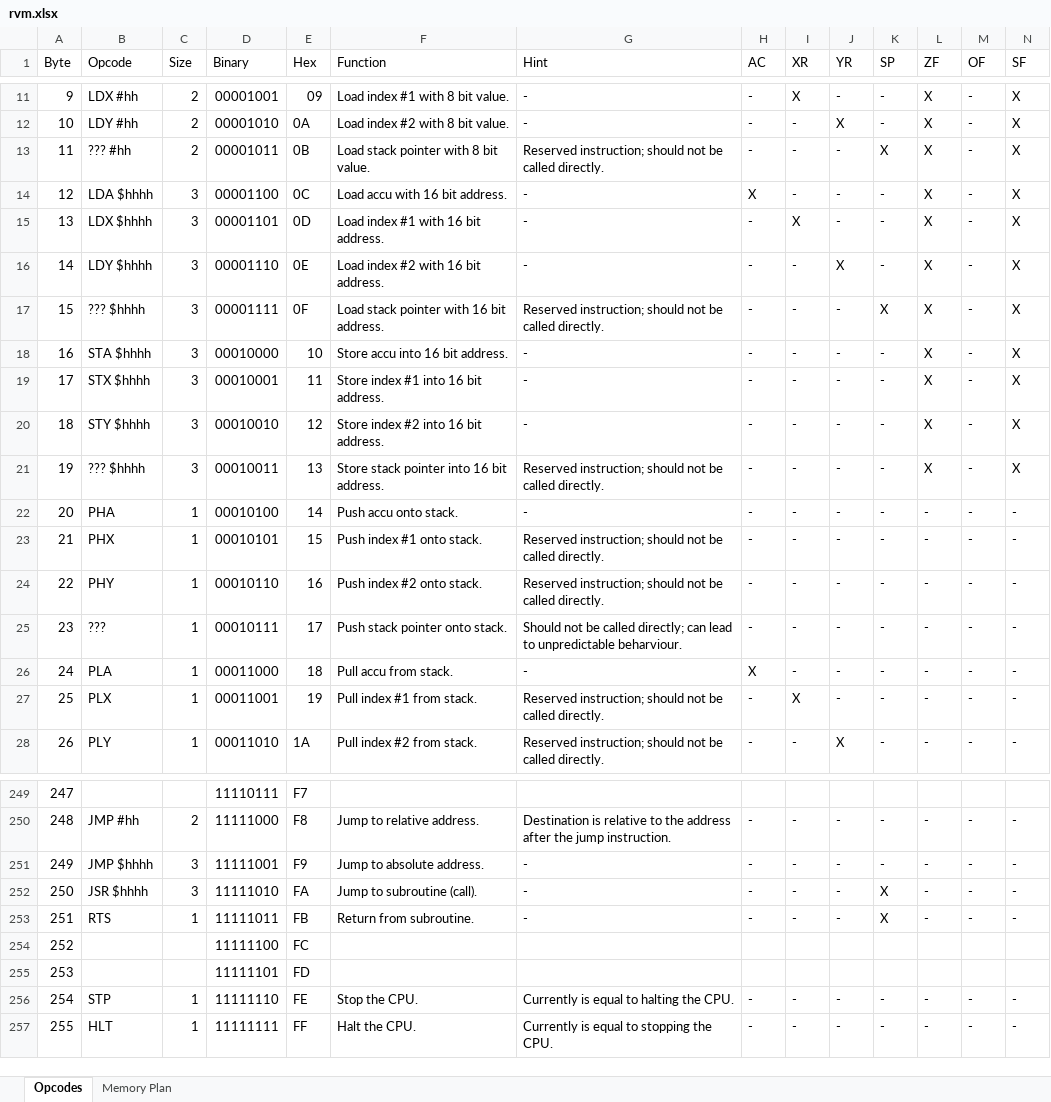
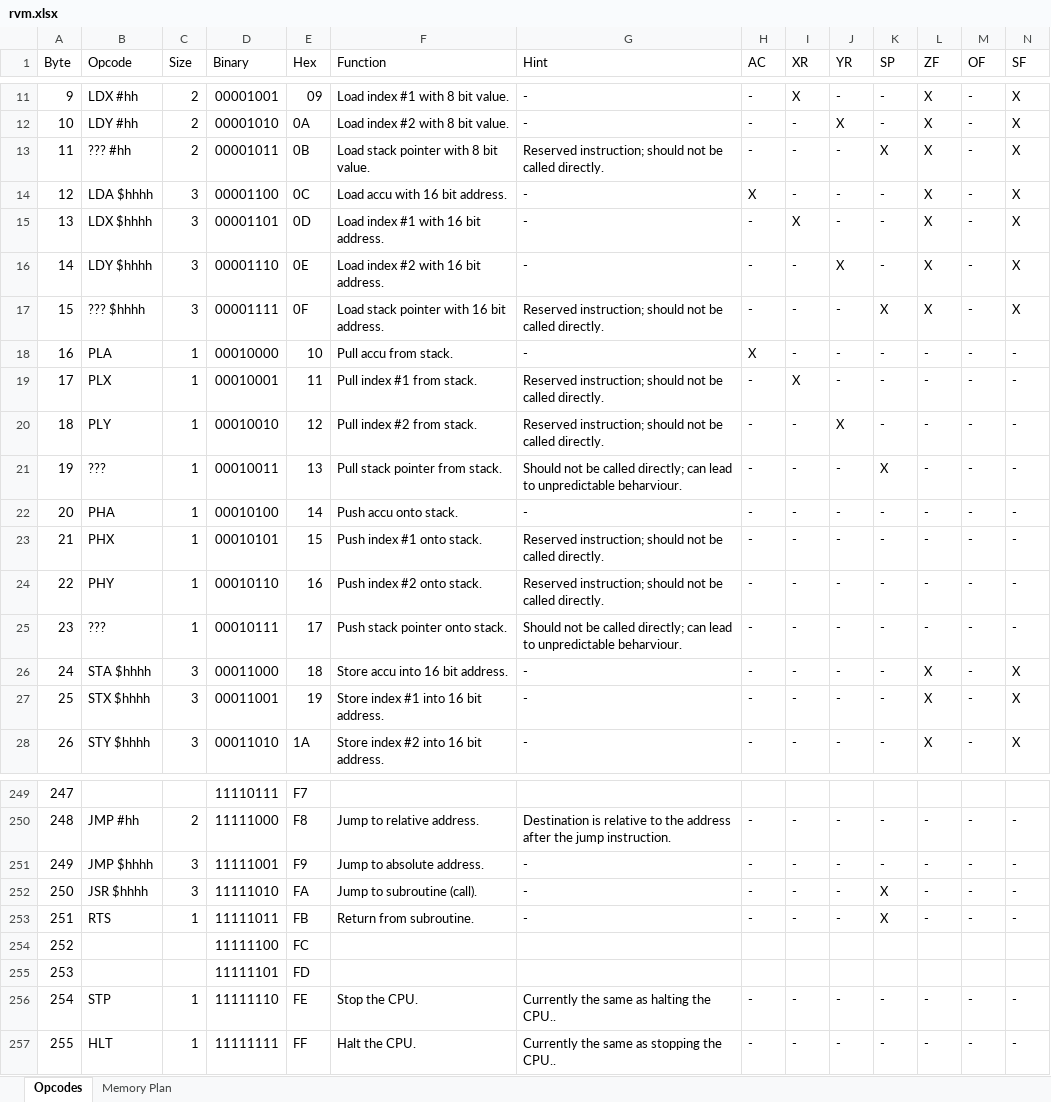
Before and after one commit to DerRobert-28/QuickBasic64, an Excel workbook: Projects/RVM/src/rvm.xlsx, sheet Opcodes, drawn as a sheet; only a part is shown, gaps mark what is left out; values as stored, in another font and other column widths than the file's, no cell formats; the diff covers the shown part only; the diff names each change by its address in the sheet, - before the commit and + after, or states it on an @@ line.

```diff
--- a/Projects/RVM/src/rvm.xlsx (sheet Opcodes)
+++ b/Projects/RVM/src/rvm.xlsx (sheet Opcodes)
-B18 (Opcode): STA $hhhh
+B18 (Opcode): PLA
-C18:C21 (Size): 3
+C18:C21 (Size): 1
-F18 (Function): Store accu into 16 bit address.
+F18 (Function): Pull accu from stack.
-H18 (AC): -
+H18 (AC): X
-L18:L21 (ZF): X
+L18:L21 (ZF): -
-N18:N21 (SF): X
+N18:N21 (SF): -
-B19 (Opcode): STX $hhhh
+B19 (Opcode): PLX
-F19 (Function): Store index #1 into 16 bit address.
+F19 (Function): Pull index #1 from stack.
-G19:G20 (Hint): -
+G19:G20 (Hint): Reserved instruction; should not be called directly.
-I19 (XR): -
+I19 (XR): X
-B20 (Opcode): STY $hhhh
+B20 (Opcode): PLY
-F20 (Function): Store index #2 into 16 bit address.
+F20 (Function): Pull index #2 from stack.
-J20 (YR): -
+J20 (YR): X
-B21 (Opcode): ??? $hhhh
+B21 (Opcode): ???
-F21 (Function): Store stack pointer into 16 bit address.
+F21 (Function): Pull stack pointer from stack.
-G21 (Hint): Reserved instruction; should not be called directly.
+G21 (Hint): Should not be called directly; can lead to unpredictable beharviour.
-K21 (SP): -
+K21 (SP): X
-B26 (Opcode): PLA
+B26 (Opcode): STA $hhhh
-C26:C28 (Size): 1
+C26:C28 (Size): 3
-F26 (Function): Pull accu from stack.
+F26 (Function): Store accu into 16 bit address.
-H26 (AC): X
+H26 (AC): -
-L26:L28 (ZF): -
+L26:L28 (ZF): X
-N26:N28 (SF): -
+N26:N28 (SF): X
-B27 (Opcode): PLX
+B27 (Opcode): STX $hhhh
-F27 (Function): Pull index #1 from stack.
+F27 (Function): Store index #1 into 16 bit address.
-G27:G28 (Hint): Reserved instruction; should not be called directly.
+G27:G28 (Hint): -
-I27 (XR): X
+I27 (XR): -
-B28 (Opcode): PLY
+B28 (Opcode): STY $hhhh
-F28 (Function): Pull index #2 from stack.
+F28 (Function): Store index #2 into 16 bit address.
-J28 (YR): X
+J28 (YR): -
-G256 (Hint): Currently is equal to halting the CPU.
+G256 (Hint): Currently the same as halting the CPU..
-G257 (Hint): Currently is equal to stopping the CPU.
+G257 (Hint): Currently the same as stopping the CPU..
```
Also changed, not shown: 857 edited cells elsewhere in this sheet, sheet Memory Plan, cell formats, 20 other files.
